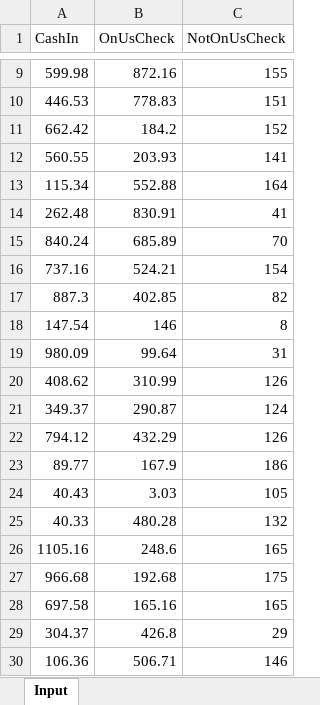
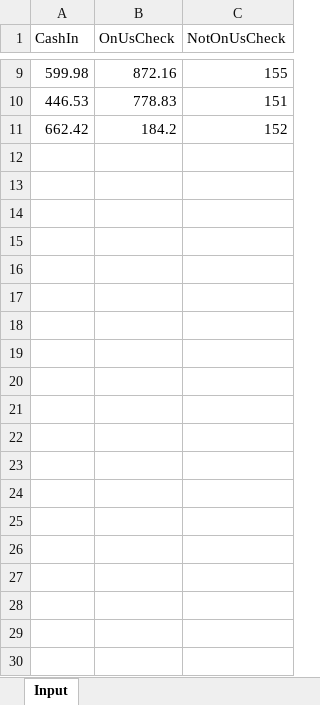
Before and after one commit to pravin915/Qtutorial, an Excel workbook: Data/Transactions.xlsx, sheet Input, drawn as a sheet; only a part is shown, gaps mark what is left out; values as stored, in another font and other column widths than the file's, no borders; the diff covers the shown part only; the diff names each change by its address in the sheet, - before the commit and + after, or states it on an @@ line.

```diff
--- a/Data/Transactions.xlsx (sheet Input)
+++ b/Data/Transactions.xlsx (sheet Input)
-row 12: 560.55 | 203.93 | 141
-row 13: 115.34 | 552.88 | 164
-row 14: 262.48 | 830.91 | 41
-row 15: 840.24 | 685.89 | 70
-row 16: 737.16 | 524.21 | 154
-row 17: 887.3 | 402.85 | 82
-row 18: 147.54 | 146 | 8
-row 19: 980.09 | 99.64 | 31
-row 20: 408.62 | 310.99 | 126
-row 21: 349.37 | 290.87 | 124
-row 22: 794.12 | 432.29 | 126
-row 23: 89.77 | 167.9 | 186
-row 24: 40.43 | 3.03 | 105
-row 25: 40.33 | 480.28 | 132
-row 26: 1105.16 | 248.6 | 165
-row 27: 966.68 | 192.68 | 175
-row 28: 697.58 | 165.16 | 165
-row 29: 304.37 | 426.8 | 29
-row 30: 106.36 | 506.71 | 146
```
Also changed, not shown: 77 removed rows elsewhere in this sheet, Data/Config.xlsx, 1 other file.
